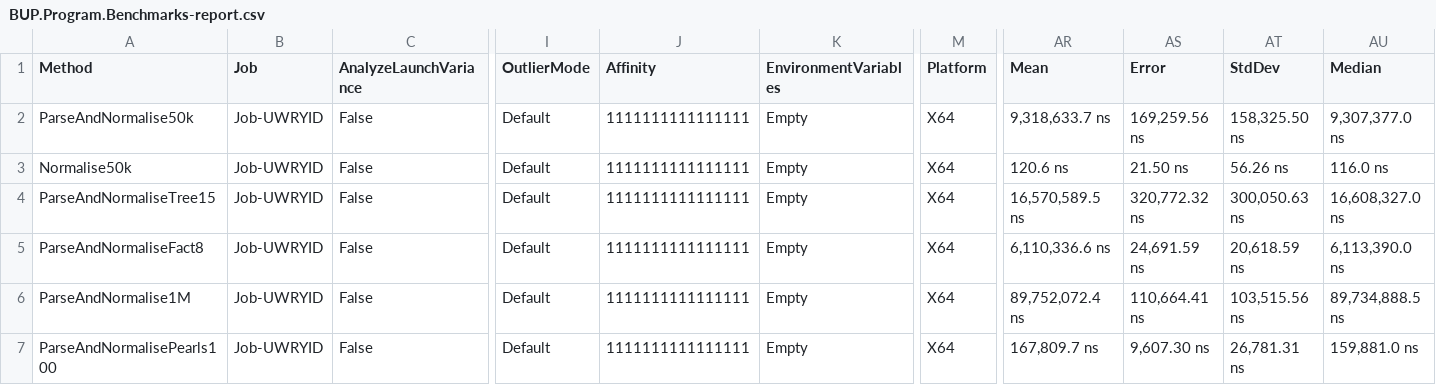
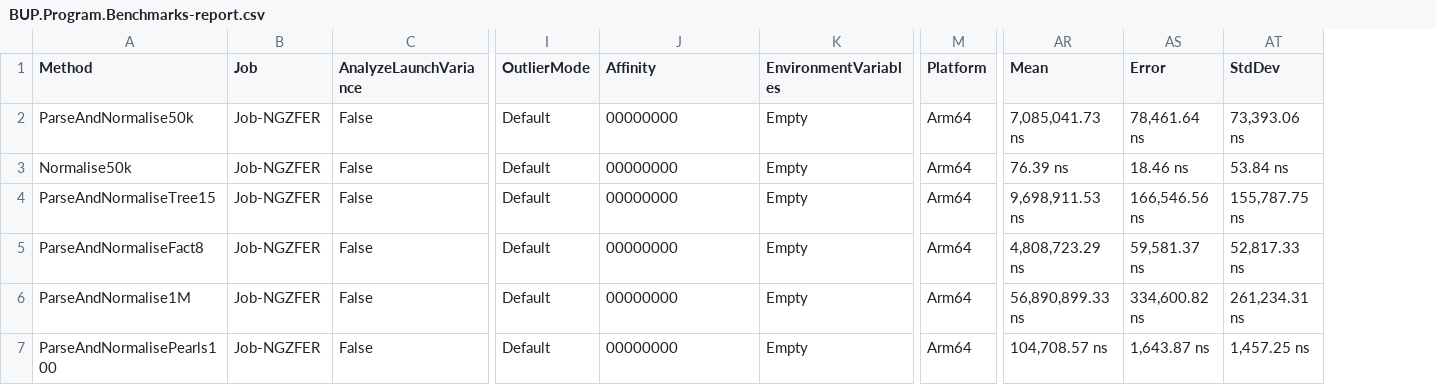
Before and after one commit to August-Alm/BUP, a CSV file: BenchmarkDotNet.Artifacts/results/BUP.Program.Benchmarks-report.csv, drawn as a sheet; only a part is shown, gaps mark what is left out; the diff names each change by its address in the sheet, - before the commit and + after, or states it on an @@ line.

```diff
--- a/BenchmarkDotNet.Artifacts/results/BUP.Program.Benchmarks-report.csv
+++ b/BenchmarkDotNet.Artifacts/results/BUP.Program.Benchmarks-report.csv
-column AU (Median), rows 2-7: 9,307,377.0 ns | 116.0 ns | 16,608,327.0 ns | 6,113,390.0 ns | 89,734,888.5 ns | 159,881.0 ns
-B2:B7 (Job): Job-UWRYID
+B2:B7 (Job): Job-NGZFER
-J2:J7 (Affinity): 1111111111111111
+J2:J7 (Affinity): 00000000
-M2:M7 (Platform): X64
+M2:M7 (Platform): Arm64
-AR2 (Mean): 9,318,633.7 ns
+AR2 (Mean): 7,085,041.73 ns
-AS2 (Error): 169,259.56 ns
+AS2 (Error): 78,461.64 ns
-AT2 (StdDev): 158,325.50 ns
+AT2 (StdDev): 73,393.06 ns
-AR3 (Mean): 120.6 ns
+AR3 (Mean): 76.39 ns
-AS3 (Error): 21.50 ns
+AS3 (Error): 18.46 ns
-AT3 (StdDev): 56.26 ns
+AT3 (StdDev): 53.84 ns
-AR4 (Mean): 16,570,589.5 ns
+AR4 (Mean): 9,698,911.53 ns
-AS4 (Error): 320,772.32 ns
+AS4 (Error): 166,546.56 ns
-AT4 (StdDev): 300,050.63 ns
+AT4 (StdDev): 155,787.75 ns
-AR5 (Mean): 6,110,336.6 ns
+AR5 (Mean): 4,808,723.29 ns
-AS5 (Error): 24,691.59 ns
+AS5 (Error): 59,581.37 ns
-AT5 (StdDev): 20,618.59 ns
+AT5 (StdDev): 52,817.33 ns
-AR6 (Mean): 89,752,072.4 ns
+AR6 (Mean): 56,890,899.33 ns
-AS6 (Error): 110,664.41 ns
+AS6 (Error): 334,600.82 ns
-AT6 (StdDev): 103,515.56 ns
+AT6 (StdDev): 261,234.31 ns
-AR7 (Mean): 167,809.7 ns
+AR7 (Mean): 104,708.57 ns
-AS7 (Error): 9,607.30 ns
+AS7 (Error): 1,643.87 ns
-AT7 (StdDev): 26,781.31 ns
+AT7 (StdDev): 1,457.25 ns
```
Also changed, not shown: 17 other files.
